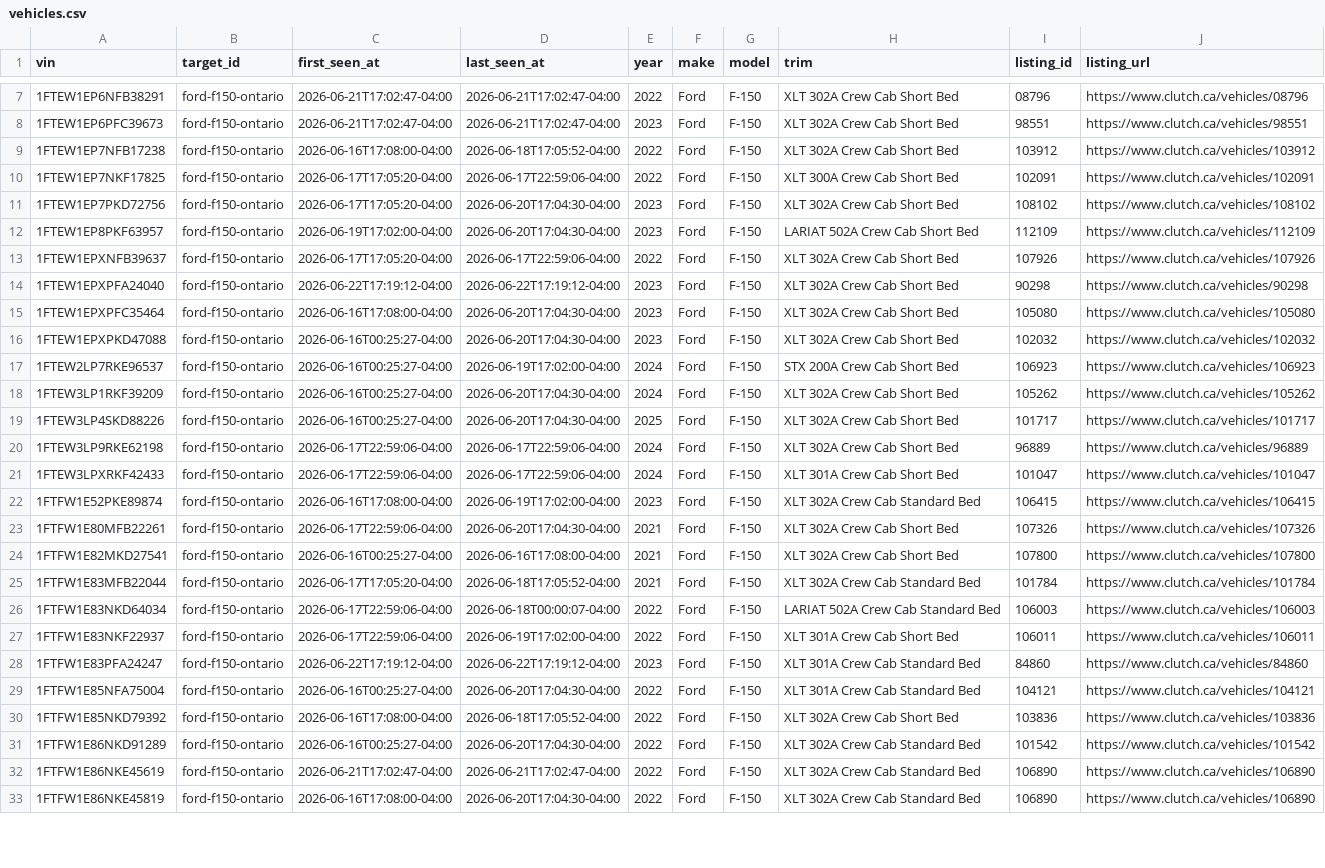
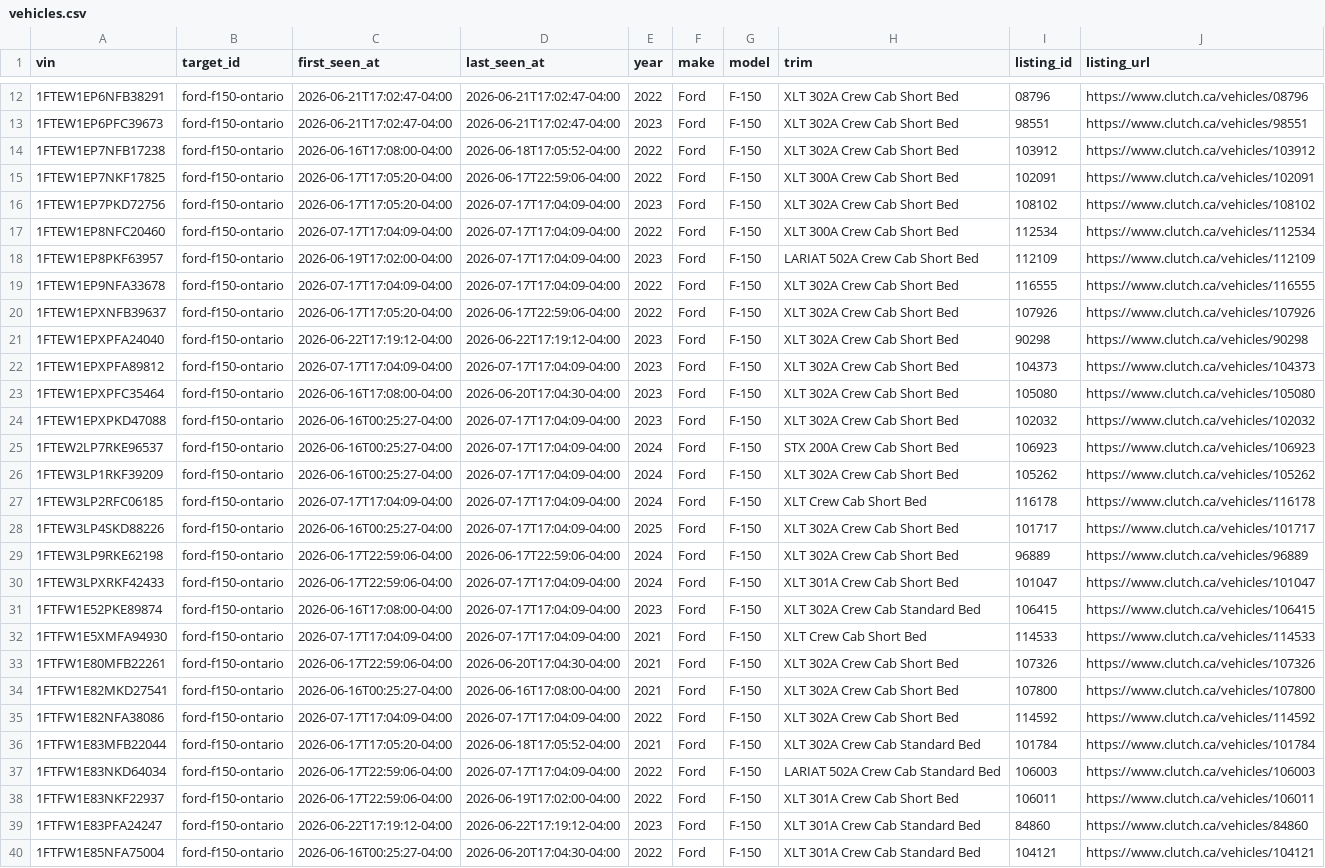
Before and after one commit to MG-Guan/clutch_tracker, a CSV file: data/targets/ford-f150-ontario/vehicles.csv, drawn as a sheet; only a part is shown, gaps mark what is left out; the shorter side is filled out with more unchanged rows; addresses are those after the commit; the diff covers the shown part only; the diff names each change by its address in the sheet, - before the commit and + after, or states it on an @@ line.

```diff
--- a/data/targets/ford-f150-ontario/vehicles.csv
+++ b/data/targets/ford-f150-ontario/vehicles.csv
-D16 (last_seen_at): 2026-06-20T17:04:30-04:00
+D16 (last_seen_at): 2026-07-17T17:04:09-04:00
+row 17: 1FTEW1EP8NFC20460 | ford-f150-ontario | 2026-07-17T17:04:09-04:00 | 2026-07-17T17:04:09-04:00 | 2022 | Ford | F-150 | XLT 300A Crew Cab Short Bed | 112534 | https://www.clutch.ca/vehicles/112534
-D18 (last_seen_at): 2026-06-20T17:04:30-04:00
+D18 (last_seen_at): 2026-07-17T17:04:09-04:00
+row 19: 1FTEW1EP9NFA33678 | ford-f150-ontario | 2026-07-17T17:04:09-04:00 | 2026-07-17T17:04:09-04:00 | 2022 | Ford | F-150 | XLT 302A Crew Cab Short Bed | 116555 | https://www.clutch.ca/vehicles/116555
+row 22: 1FTEW1EPXPFA89812 | ford-f150-ontario | 2026-07-17T17:04:09-04:00 | 2026-07-17T17:04:09-04:00 | 2023 | Ford | F-150 | XLT 302A Crew Cab Short Bed | 104373 | https://www.clutch.ca/vehicles/104373
-D24 (last_seen_at): 2026-06-20T17:04:30-04:00
+D24 (last_seen_at): 2026-07-17T17:04:09-04:00
-D25 (last_seen_at): 2026-06-19T17:02:00-04:00
+D25 (last_seen_at): 2026-07-17T17:04:09-04:00
-D26 (last_seen_at): 2026-06-20T17:04:30-04:00
+D26 (last_seen_at): 2026-07-17T17:04:09-04:00
+row 27: 1FTEW3LP2RFC06185 | ford-f150-ontario | 2026-07-17T17:04:09-04:00 | 2026-07-17T17:04:09-04:00 | 2024 | Ford | F-150 | XLT Crew Cab Short Bed | 116178 | https://www.clutch.ca/vehicles/116178
-D28 (last_seen_at): 2026-06-20T17:04:30-04:00
+D28 (last_seen_at): 2026-07-17T17:04:09-04:00
-D30 (last_seen_at): 2026-06-17T22:59:06-04:00
+D30 (last_seen_at): 2026-07-17T17:04:09-04:00
-D31 (last_seen_at): 2026-06-19T17:02:00-04:00
+D31 (last_seen_at): 2026-07-17T17:04:09-04:00
+row 32: 1FTFW1E5XMFA94930 | ford-f150-ontario | 2026-07-17T17:04:09-04:00 | 2026-07-17T17:04:09-04:00 | 2021 | Ford | F-150 | XLT Crew Cab Short Bed | 114533 | https://www.clutch.ca/vehicles/114533
+row 35: 1FTFW1E82NFA38086 | ford-f150-ontario | 2026-07-17T17:04:09-04:00 | 2026-07-17T17:04:09-04:00 | 2022 | Ford | F-150 | XLT 302A Crew Cab Short Bed | 114592 | https://www.clutch.ca/vehicles/114592
-D37 (last_seen_at): 2026-06-18T00:00:07-04:00
+D37 (last_seen_at): 2026-07-17T17:04:09-04:00
```
Also changed, not shown: 5 added rows and 6 edited cells elsewhere in this file, data/targets/ford-f150-ontario/observations.csv, 6 other files.
